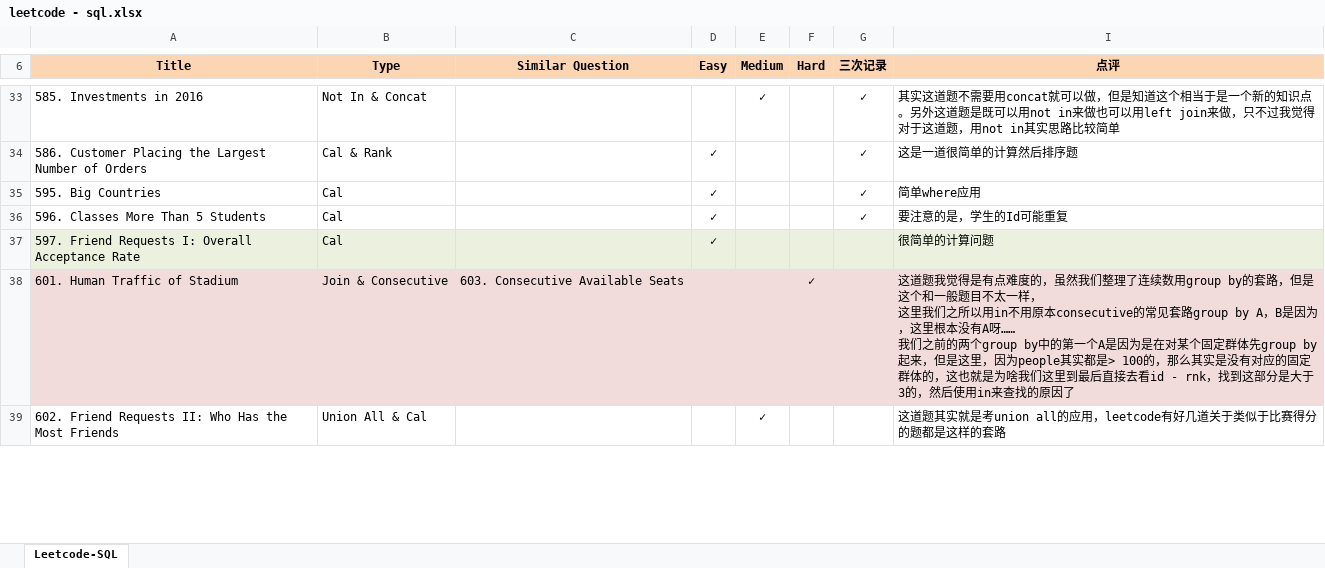
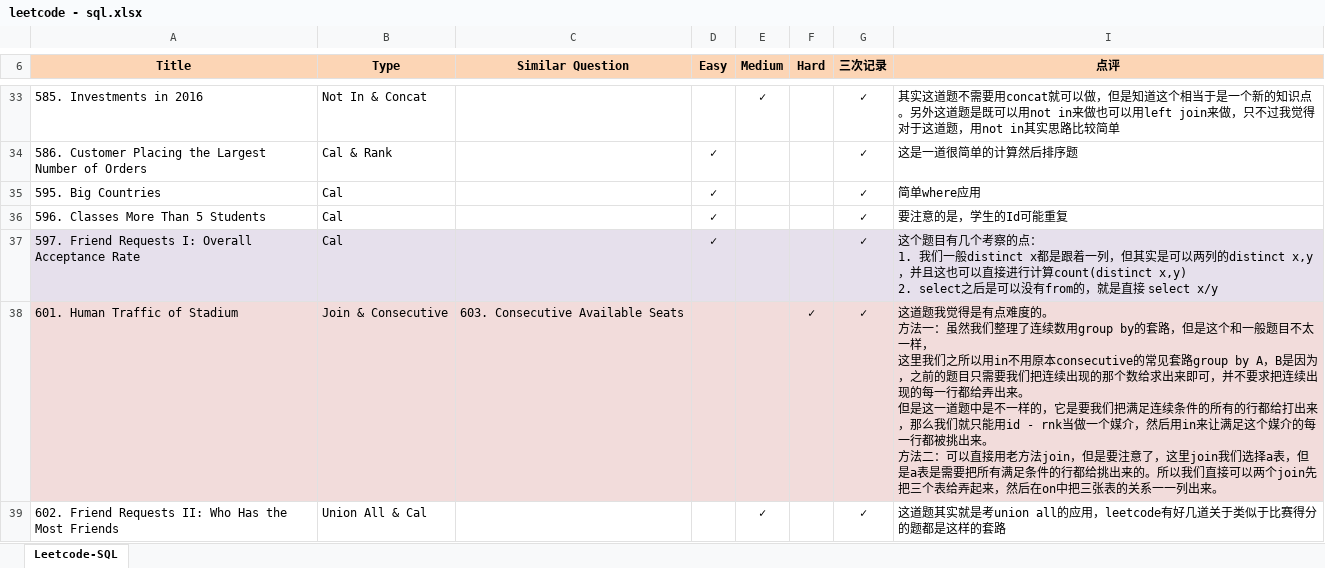
Before and after one commit to Jeanzw/LeetCode_Practice, an Excel workbook: SQL/leetcode - sql.xlsx, sheet Leetcode-SQL, drawn as a sheet; only a part is shown, gaps mark what is left out; values as stored, in another font and other column widths than the file's, no borders; ↵ is a line break in a cell; the diff covers the shown part only; the diff names each change by its address in the sheet, - before the commit and + after, or states it on an @@ line.

```diff
--- a/SQL/leetcode - sql.xlsx (sheet Leetcode-SQL)
+++ b/SQL/leetcode - sql.xlsx (sheet Leetcode-SQL)
-G37:G39 (三次记录): (empty)
+G37:G39 (三次记录): ✓
-I37 (点评): 很简单的计算问题
+I37 (点评): 这个题目有几个考察的点： ↵ 1. 我们一般distinct x都是跟着一列，但其实是可以两列的distinct x,y，并且这也可以直接进行计算count(distinct x,y) ↵ 2. select之后是可以没有from的，就是直接 select x/y
-I38 (点评): …点难度的，虽然我们整理了连续数用group by的套路，但是这个和一般题目不太一样， ↵ 这里我们之所以用in不用原本consecutive的常见套路group by A，B是因为，这里根本没有A呀…… ↵ 我们之前的两个group by中的第一个A是因为是在对某个固定群体先group by起来，但是这里，因为people其实都是> 100的，那么其实是没有对应的固定群体的，这也就是为啥我们这里到最后直接去看id - rnk，找到这部分是大于3的，然后使用in来查找的原因了
+I38 (点评): …点难度的。 ↵ 方法一：虽然我们整理了连续数用group by的套路，但是这个和一般题目不太一样， ↵ 这里我们之所以用in不用原本consecutive的常见套路group by A，B是因为，之前的题目只需要我们把连续出现的那个数给求出来即可，并不要求把连续出现的每一行都给弄出来。 ↵ 但是这一道题中是不一样的，它是要我们把满足连续条件的所有的行都给打出来，那么我们就只能用id - rnk当做一个媒介，然后用in来让满足这个媒介的每一行都被挑出来。 ↵ 方法二：可以直接用老方法join，但是要注意了，这里join我们选择a表，但是a表是需要把所有满足条件的行都给挑出来的。所以我们直接可以两个join先把三个表给弄起来，然后在on中把三张表的关系一一列出来。
```
Also changed, not shown: 2 edited cells elsewhere in this sheet, 3 other files.
